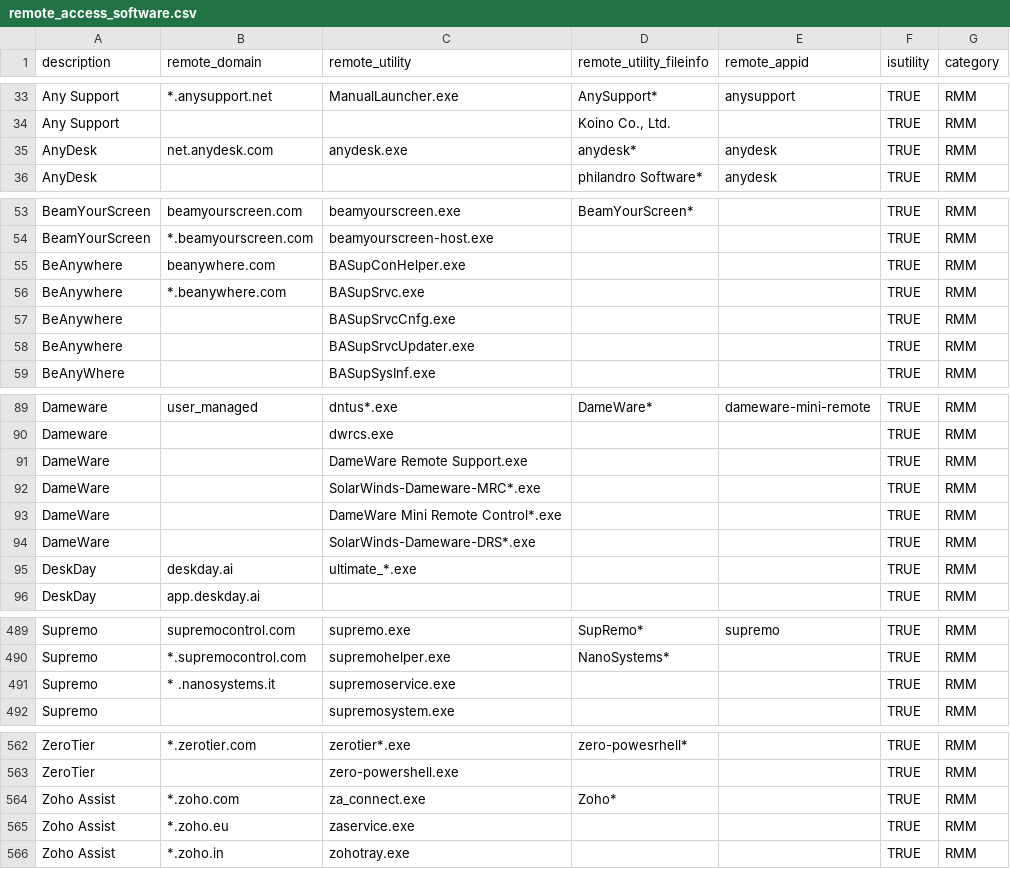
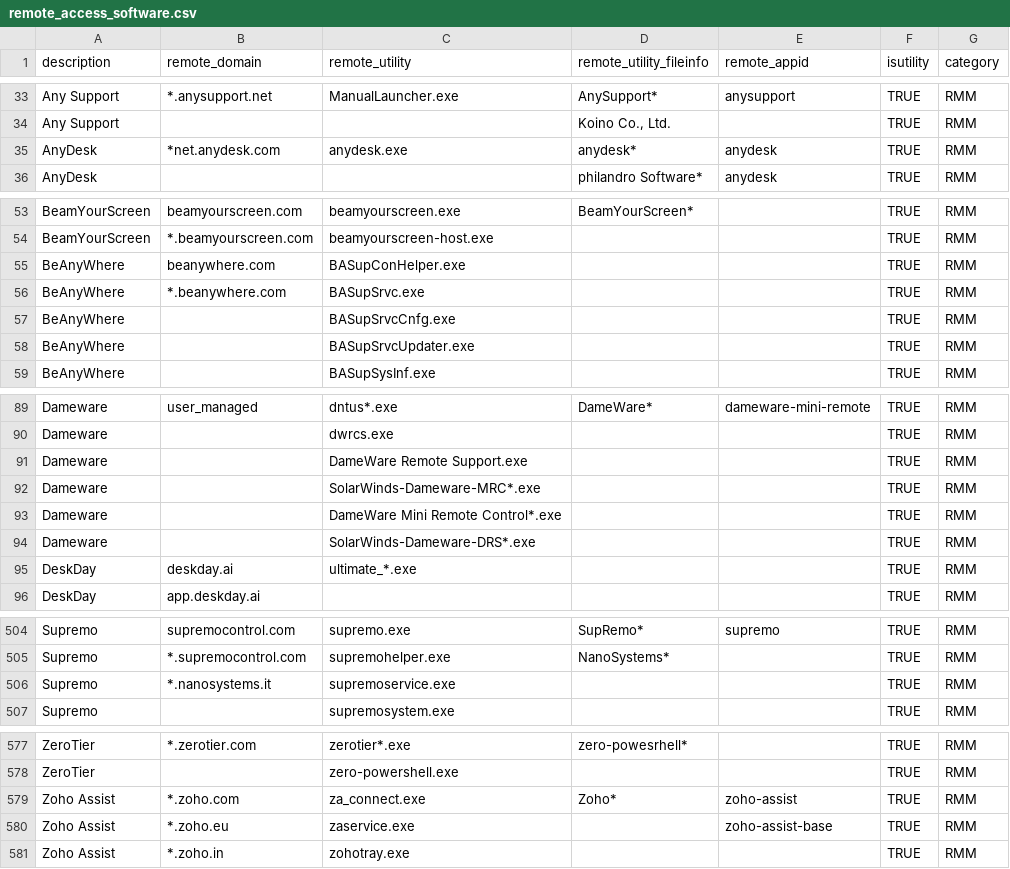
Before and after one commit to sec-js/security_content, a CSV file: lookups/remote_access_software.csv, drawn as a sheet; only a part is shown, gaps mark what is left out; addresses are those after the commit; the diff covers the shown part only; the diff names each change by its address in the sheet, - before the commit and + after, or states it on an @@ line.

Commit message:
Update remote_access_software.csv

```diff
--- a/lookups/remote_access_software.csv
+++ b/lookups/remote_access_software.csv
-B35 (remote_domain): net.anydesk.com
+B35 (remote_domain): *net.anydesk.com
-A55:A58 (description): BeAnywhere
+A55:A58 (description): BeAnyWhere
-A91:A94 (description): DameWare
+A91:A94 (description): Dameware
-B506 (remote_domain): * .nanosystems.it
+B506 (remote_domain): *.nanosystems.it
-E579 (remote_appid): (empty)
+E579 (remote_appid): zoho-assist
-E580 (remote_appid): (empty)
+E580 (remote_appid): zoho-assist-base
```
Also changed, not shown: 15 added rows and 2 edited cells elsewhere in this file.
